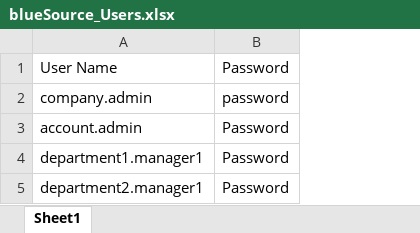
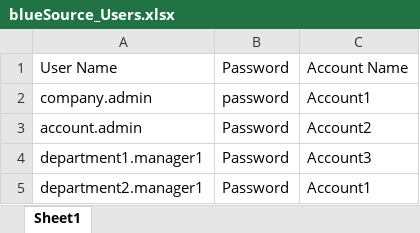
Before and after one commit to zach-apple/BlueSource-Test, an Excel workbook: src/main/resources/excelsheets/blueSource_Users.xlsx, sheet Sheet1, drawn as a sheet; values as stored, in another font and other column widths than the file's, no borders; the diff names each change by its address in the sheet, - before the commit and + after, or states it on an @@ line.

Commit message:
checking in update with blueSource_Users page (excelSheet)

```diff
--- a/src/main/resources/excelsheets/blueSource_Users.xlsx (sheet Sheet1)
+++ b/src/main/resources/excelsheets/blueSource_Users.xlsx (sheet Sheet1)
+column C, rows 1-5: Account Name | Account1 | Account2 | Account3 | Account1
```
